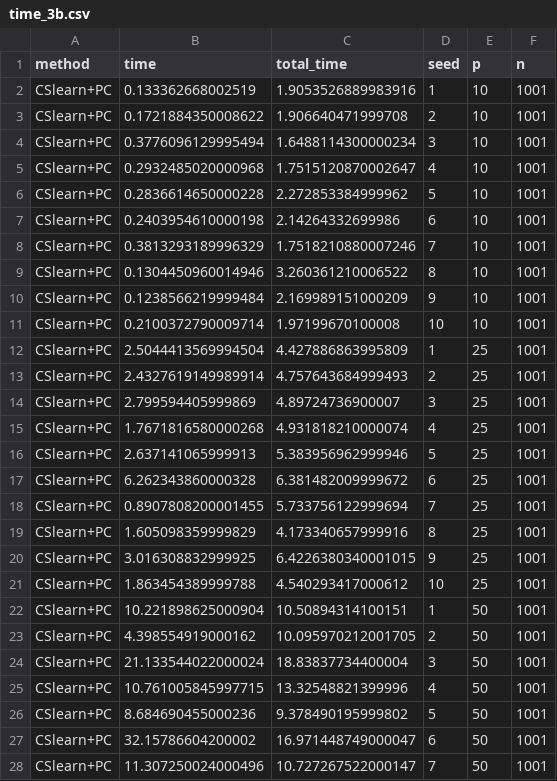
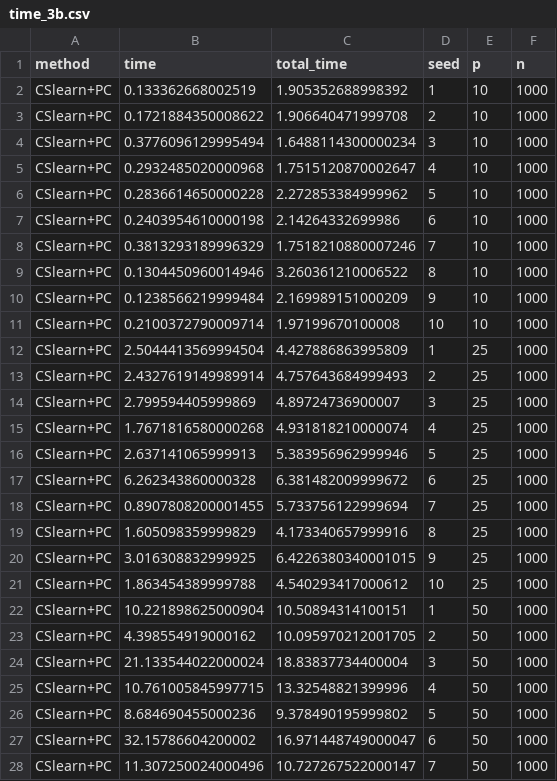
Before and after one commit to felixleopoldo/cslearn, a CSV file: src/expt/results/time_3b.csv, drawn as a sheet; only a part is shown; the diff covers the shown part only.

Commit message:
fix: expt plots

```diff
--- a/src/expt/results/time_3b.csv
+++ b/src/expt/results/time_3b.csv
@@ -1,28 +1,28 @@
 method,time,total_time,seed,p,n
-CSlearn+PC,0.133362668002519,1.9053526889983916,1,10,1001
-CSlearn+PC,0.1721884350008622,1.906640471999708,2,10,1001
-CSlearn+PC,0.3776096129995494,1.6488114300000234,3,10,1001
-CSlearn+PC,0.2932485020000968,1.7515120870002647,4,10,1001
-CSlearn+PC,0.2836614650000228,2.272853384999962,5,10,1001
-CSlearn+PC,0.2403954610000198,2.14264332699986,6,10,1001
-CSlearn+PC,0.3813293189996329,1.7518210880007246,7,10,1001
-CSlearn+PC,0.1304450960014946,3.260361210006522,8,10,1001
-CSlearn+PC,0.1238566219999484,2.169989151000209,9,10,1001
-CSlearn+PC,0.2100372790009714,1.97199670100008,10,10,1001
-CSlearn+PC,2.5044413569994504,4.427886863995809,1,25,1001
-CSlearn+PC,2.4327619149989914,4.757643684999493,2,25,1001
-CSlearn+PC,2.799594405999869,4.89724736900007,3,25,1001
-CSlearn+PC,1.7671816580000268,4.931818210000074,4,25,1001
-CSlearn+PC,2.637141065999913,5.383956962999946,5,25,1001
-CSlearn+PC,6.262343860000328,6.381482009999672,6,25,1001
-CSlearn+PC,0.8907808200001455,5.733756122999694,7,25,1001
-CSlearn+PC,1.605098359999829,4.173340657999916,8,25,1001
-CSlearn+PC,3.016308832999925,6.4226380340001015,9,25,1001
-CSlearn+PC,1.863454389999788,4.540293417000612,10,25,1001
-CSlearn+PC,10.221898625000904,10.50894314100151,1,50,1001
-CSlearn+PC,4.398554919000162,10.095970212001705,2,50,1001
-CSlearn+PC,21.133544022000024,18.83837734400004,3,50,1001
-CSlearn+PC,10.761005845997715,13.32548821399996,4,50,1001
-CSlearn+PC,8.684690455000236,9.378490195999802,5,50,1001
-CSlearn+PC,32.15786604200002,16.971448749000047,6,50,1001
-CSlearn+PC,11.307250024000496,10.727267522000147,7,50,1001
+CSlearn+PC,0.133362668002519,1.905352688998392,1,10,1000
+CSlearn+PC,0.1721884350008622,1.906640471999708,2,10,1000
+CSlearn+PC,0.3776096129995494,1.6488114300000234,3,10,1000
+CSlearn+PC,0.2932485020000968,1.7515120870002647,4,10,1000
+CSlearn+PC,0.2836614650000228,2.272853384999962,5,10,1000
+CSlearn+PC,0.2403954610000198,2.14264332699986,6,10,1000
+CSlearn+PC,0.3813293189996329,1.7518210880007246,7,10,1000
+CSlearn+PC,0.1304450960014946,3.260361210006522,8,10,1000
+CSlearn+PC,0.1238566219999484,2.169989151000209,9,10,1000
+CSlearn+PC,0.2100372790009714,1.97199670100008,10,10,1000
+CSlearn+PC,2.5044413569994504,4.427886863995809,1,25,1000
+CSlearn+PC,2.4327619149989914,4.757643684999493,2,25,1000
+CSlearn+PC,2.799594405999869,4.89724736900007,3,25,1000
+CSlearn+PC,1.7671816580000268,4.931818210000074,4,25,1000
+CSlearn+PC,2.637141065999913,5.383956962999946,5,25,1000
+CSlearn+PC,6.262343860000328,6.381482009999672,6,25,1000
+CSlearn+PC,0.8907808200001455,5.733756122999694,7,25,1000
+CSlearn+PC,1.605098359999829,4.173340657999916,8,25,1000
+CSlearn+PC,3.016308832999925,6.4226380340001015,9,25,1000
+CSlearn+PC,1.863454389999788,4.540293417000612,10,25,1000
+CSlearn+PC,10.221898625000904,10.50894314100151,1,50,1000
+CSlearn+PC,4.398554919000162,10.095970212001705,2,50,1000
+CSlearn+PC,21.133544022000024,18.83837734400004,3,50,1000
+CSlearn+PC,10.761005845997715,13.32548821399996,4,50,1000
+CSlearn+PC,8.684690455000236,9.378490195999802,5,50,1000
+CSlearn+PC,32.15786604200002,16.971448749000047,6,50,1000
+CSlearn+PC,11.307250024000496,10.727267522000147,7,50,1000
```
Also changed, not shown: 96 edited cells elsewhere in this file, src/expt/results/time_3a.csv, 9 other files.
